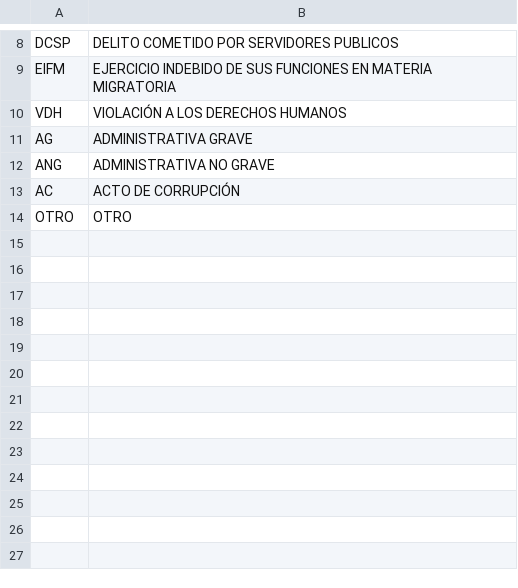
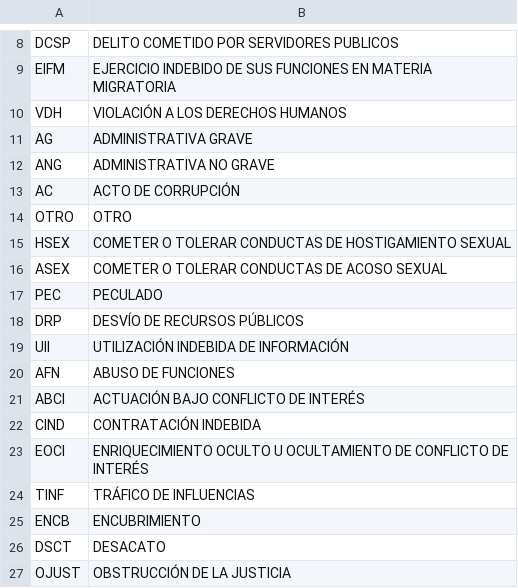
Before and after one commit to PDNMX/catalogos, a CSV file: S3 - Sancionados/ServidoresPublicos/tipoFalta.csv, drawn as a sheet; only a part is shown, gaps mark what is left out; the diff names each change by its address in the sheet, - before the commit and + after, or states it on an @@ line.

```diff
--- a/S3 - Sancionados/ServidoresPublicos/tipoFalta.csv
+++ b/S3 - Sancionados/ServidoresPublicos/tipoFalta.csv
+row 15: HSEX | COMETER O TOLERAR CONDUCTAS DE HOSTIGAMIENTO SEXUAL
+row 16: ASEX | COMETER O TOLERAR CONDUCTAS DE ACOSO SEXUAL
+row 17: PEC | PECULADO
+row 18: DRP | DESVÍO DE RECURSOS PÚBLICOS
+row 19: UII | UTILIZACIÓN INDEBIDA DE INFORMACIÓN
+row 20: AFN | ABUSO DE FUNCIONES
+row 21: ABCI | ACTUACIÓN BAJO CONFLICTO DE INTERÉS
+row 22: CIND | CONTRATACIÓN INDEBIDA
+row 23: EOCI | ENRIQUECIMIENTO OCULTO U OCULTAMIENTO DE CONFLICTO DE INTERÉS
+row 24: TINF | TRÁFICO DE INFLUENCIAS
+row 25: ENCB | ENCUBRIMIENTO
+row 26: DSCT | DESACATO
+row 27: OJUST | OBSTRUCCIÓN DE LA JUSTICIA
```
Also changed, not shown: 5 other files.
